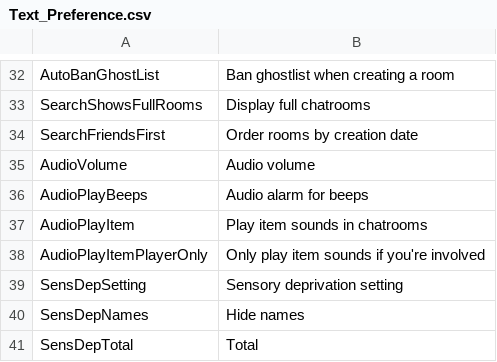
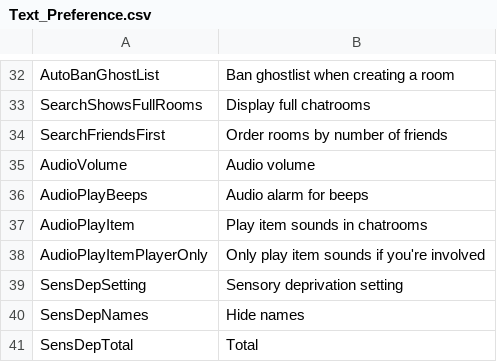
Before and after one commit to ace-1331/Bondage-College, a CSV file: BondageClub/Screens/Character/Preference/Text_Preference.csv, drawn as a sheet; only a part is shown, gaps mark what is left out.

```diff
--- a/BondageClub/Screens/Character/Preference/Text_Preference.csv
+++ b/BondageClub/Screens/Character/Preference/Text_Preference.csv
@@ -33,3 +33,3 @@ AutoBanGhostList,Ban ghostlist when creating a room
 SearchShowsFullRooms,Display full chatrooms
-SearchFriendsFirst,Order rooms by creation date
+SearchFriendsFirst,Order rooms by number of friends
 AudioVolume,Audio volume
```
Also changed, not shown: 2 other files.
